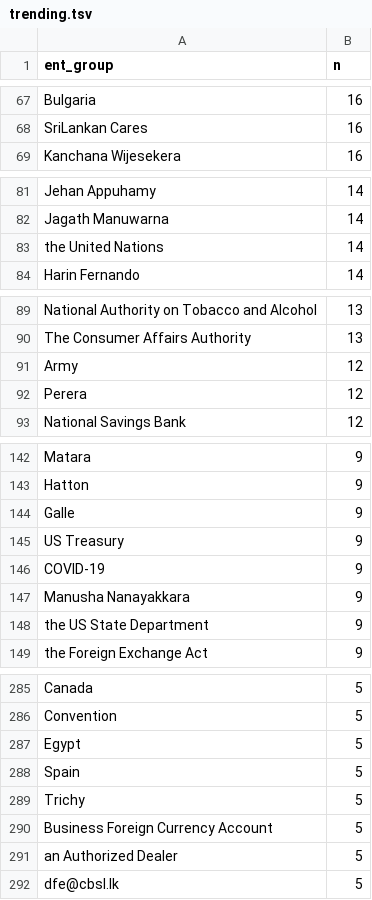
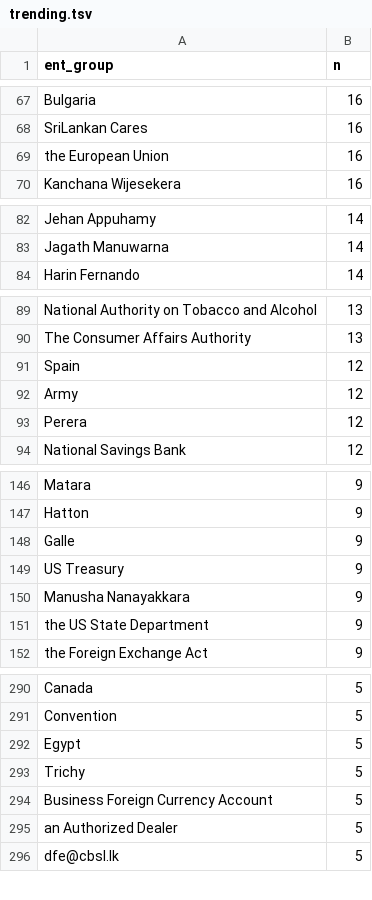
Before and after one commit to nuuuwan/news_lk2, a TSV file: trending.tsv, drawn as a sheet; only a part is shown, gaps mark what is left out; the diff covers the shown part only.

```diff
--- a/trending.tsv
+++ b/trending.tsv
@@ -68,2 +68,3 @@ Bulgaria	16
 SriLankan Cares	16
+the European Union	16
 Kanchana Wijesekera	16
@@ -82,3 +83,2 @@ Jehan Appuhamy	14
 Jagath Manuwarna	14
-the United Nations	14
 Harin Fernando	14
@@ -90,2 +90,3 @@ National Authority on Tobacco and Alcohol	13
 The Consumer Affairs Authority	13
+Spain	12
 Army	12
@@ -145,3 +149,2 @@ Galle	9
 US Treasury	9
-COVID-19	9
 Manusha Nanayakkara	9
@@ -287,3 +292,2 @@ Convention	5
 Egypt	5
-Spain	5
 Trichy	5
```
Also changed, not shown: 17 added rows, 1 removed row and 1 edited cell elsewhere in this file, 6 other files.
